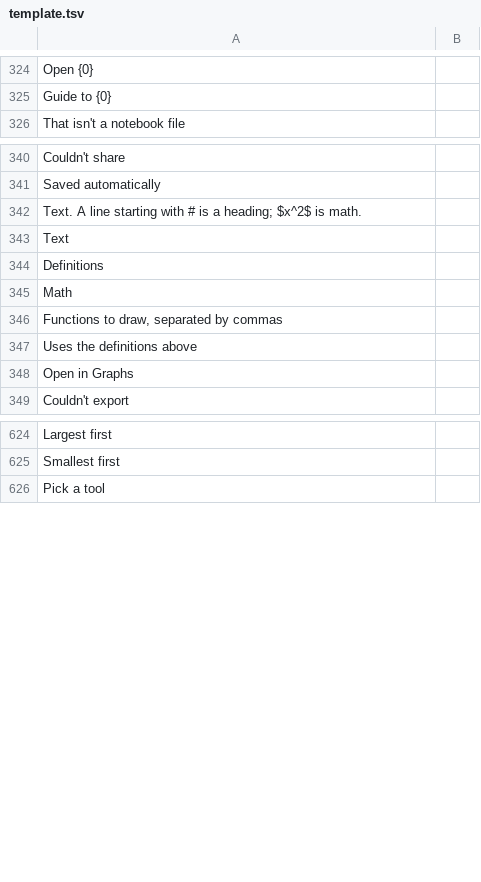
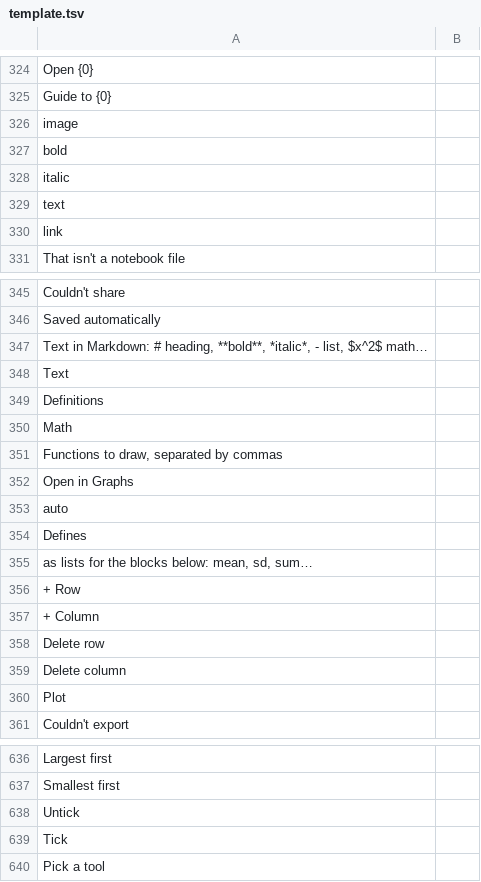
Before and after one commit to fran2402/cascalc, a TSV file: CasCalc/i18n/template.tsv, drawn as a sheet; only a part is shown, gaps mark what is left out.

```diff
--- a/CasCalc/i18n/template.tsv
+++ b/CasCalc/i18n/template.tsv
@@ -325,2 +325,7 @@ Open {0}
 Guide to {0}	
+image	
+bold	
+italic	
+text	
+link	
 That isn't a notebook file	
@@ -341,3 +346,3 @@ Couldn't share
 Saved automatically	
-Text. A line starting with # is a heading; $x^2$ is math.	
+Text in Markdown: # heading, **bold**, *italic*, - list, $x^2$ math…	
 Text	
@@ -346,4 +351,11 @@ Math
 Functions to draw, separated by commas	
-Uses the definitions above	
 Open in Graphs	
+auto	
+Defines	
+as lists for the blocks below: mean, sd, sum…	
++ Row	
++ Column	
+Delete row	
+Delete column	
+Plot	
 Couldn't export	
@@ -625,2 +637,4 @@ Largest first
 Smallest first	
+Untick	
+Tick	
 Pick a tool	
```
Also changed, not shown: 8 other files.
